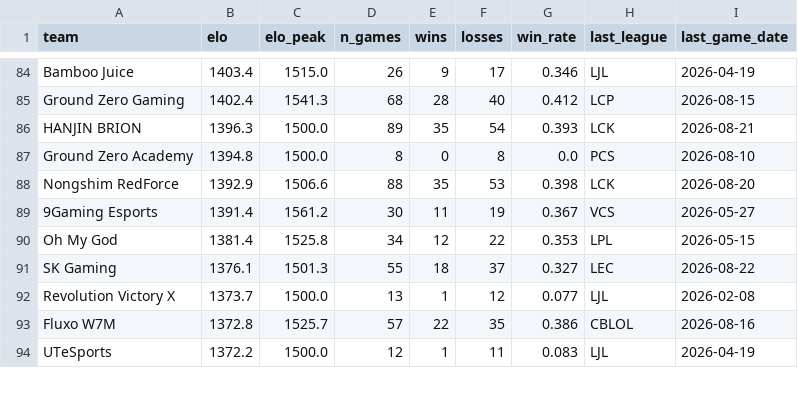
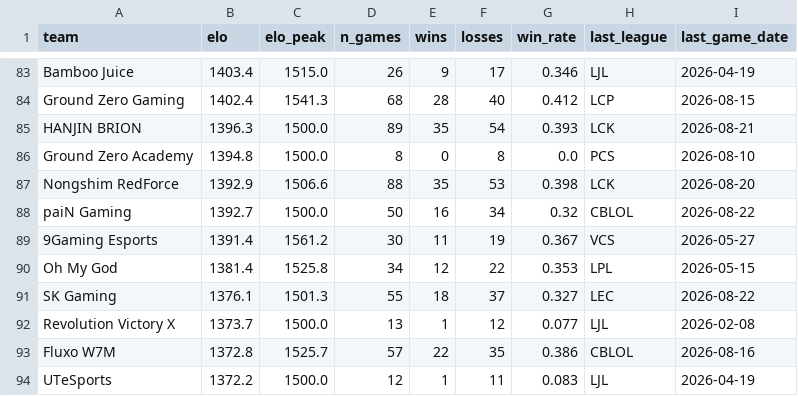
Before and after one commit to zackaids/league-predictor, a CSV file: data/processed/2026_team_elo.csv, drawn as a sheet; only a part is shown, gaps mark what is left out; the diff covers the shown part only; the diff names each change by its address in the sheet, - before the commit and + after, or states it on an @@ line.

```diff
--- a/data/processed/2026_team_elo.csv
+++ b/data/processed/2026_team_elo.csv
+row 88: paiN Gaming | 1392.7 | 1500.0 | 50 | 16 | 34 | 0.32 | CBLOL | 2026-08-22
```
Also changed, not shown: 3 added rows and 4 removed rows elsewhere in this file, 2 other files.
